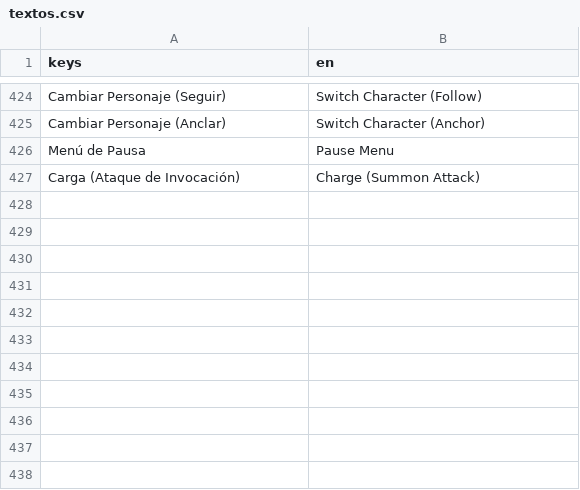
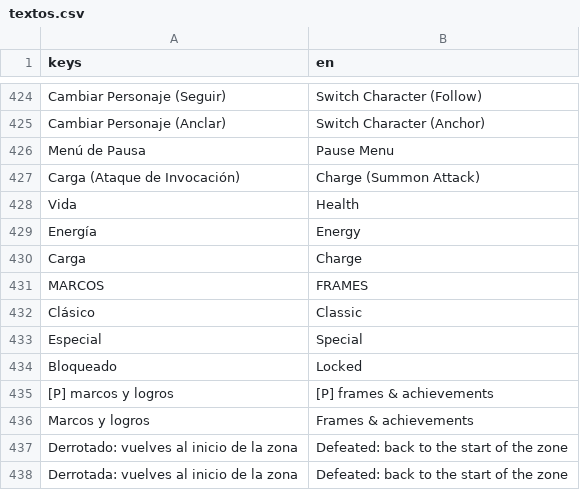
Before and after one commit to StudiosConari/Vilu-Prototype, a CSV file: Vilu/localization/textos.csv, drawn as a sheet; only a part is shown, gaps mark what is left out; the diff names each change by its address in the sheet, - before the commit and + after, or states it on an @@ line.

```diff
--- a/Vilu/localization/textos.csv
+++ b/Vilu/localization/textos.csv
+row 428: Vida | Health
+row 429: Energía | Energy
+row 430: Carga | Charge
+row 431: MARCOS | FRAMES
+row 432: Clásico | Classic
+row 433: Especial | Special
+row 434: Bloqueado | Locked
+row 435: [P] marcos y logros | [P] frames & achievements
+row 436: Marcos y logros | Frames & achievements
+row 437: Derrotado: vuelves al inicio de la zona | Defeated: back to the start of the zone
+row 438: Derrotada: vuelves al inicio de la zona | Defeated: back to the start of the zone
```
Also changed, not shown: 50 other files.
